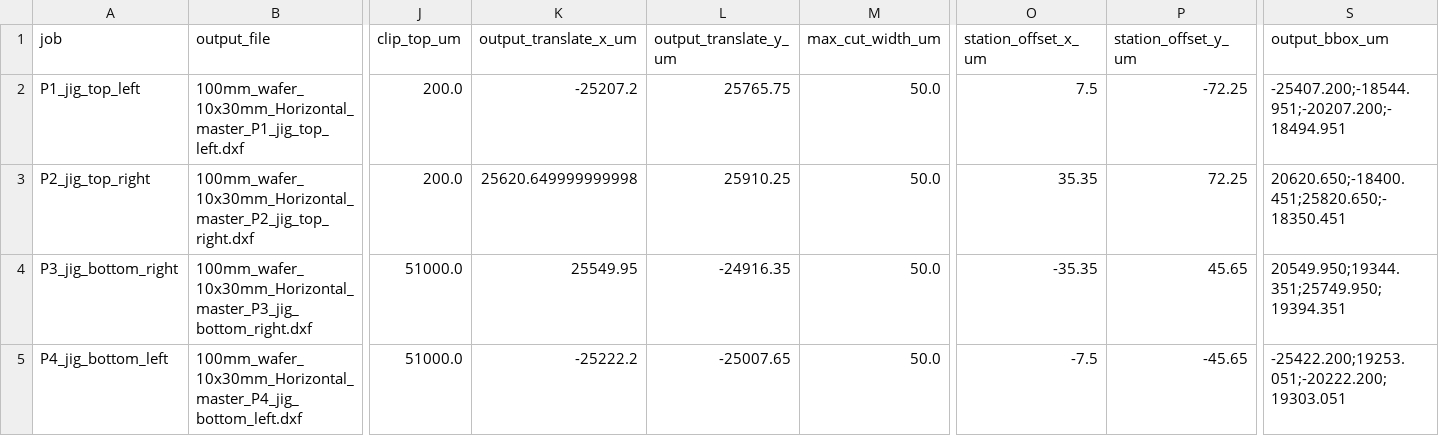
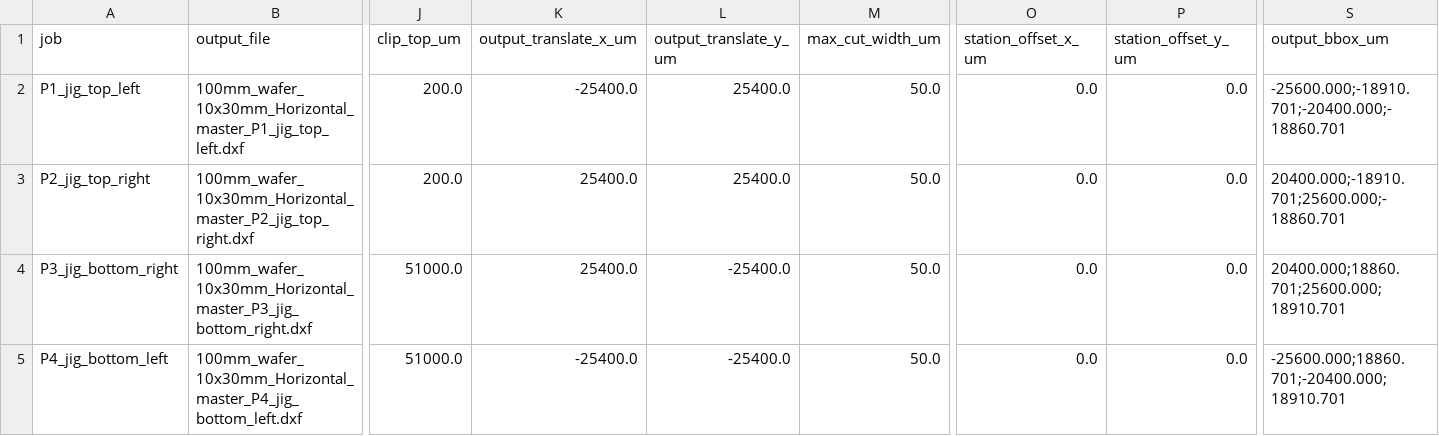
Before and after one commit to ryanscott2/UV-Laser-Singulation, a CSV file: output/DXFs/081326_AlignmentTest/BuildLogs/Horizontal/100mm_wafer_10x30mm_Horizontal_master_window_manifest.csv, drawn as a sheet; only a part is shown, gaps mark what is left out; the diff names each change by its address in the sheet, - before the commit and + after, or states it on an @@ line.

Commit message:
Reset calibration to zero for the stage method; force 400 mm/s (speed-only)
- split_klayout.py: GLOBAL_*_OFFSET_UM and WINDOW_OFFSETS_UM reset to 0. The
  stage-based method starts from fresh calibration; the pinned-jig recal no longer
  applies. Regenerated the 081326 AlignmentTest v1/v2/v3 sets with zero offsets
  (XOR-validated, split logs confirm 0/0 global and per-station).
- winlase_build_jobs.py: set mark speed to 400 mm/s by writing ONLY Profile 0's speed
  field (the WinLase default profile is 1000 mm/s), then read the profile back and
  verify laser power and frequency are unchanged, aborting the build otherwise. It
  never writes power or frequency.
- README: input is the sliced SET FOLDER (contains P1..P4 with H/V DXFs), not a single
  DXF; both winlase_build_jobs.py and dice_wafer.py take that folder.

```diff
--- a/output/DXFs/081326_AlignmentTest/BuildLogs/Horizontal/100mm_wafer_10x30mm_Horizontal_master_window_manifest.csv
+++ b/output/DXFs/081326_AlignmentTest/BuildLogs/Horizontal/100mm_wafer_10x30mm_Horizontal_master_window_manifest.csv
-K2 (output_translate_x_um): -25207.2
+K2 (output_translate_x_um): -25400.0
-L2 (output_translate_y_um): 25765.75
+L2 (output_translate_y_um): 25400.0
-O2 (station_offset_x_um): 7.5
+O2 (station_offset_x_um): 0.0
-P2 (station_offset_y_um): -72.25
+P2 (station_offset_y_um): 0.0
-S2 (output_bbox_um): -25407.200;-18544.951;-20207.200;-18494.951
+S2 (output_bbox_um): -25600.000;-18910.701;-20400.000;-18860.701
-K3 (output_translate_x_um): 25620.649999999998
+K3 (output_translate_x_um): 25400.0
-L3 (output_translate_y_um): 25910.25
+L3 (output_translate_y_um): 25400.0
-O3 (station_offset_x_um): 35.35
+O3 (station_offset_x_um): 0.0
-P3 (station_offset_y_um): 72.25
+P3 (station_offset_y_um): 0.0
-S3 (output_bbox_um): 20620.650;-18400.451;25820.650;-18350.451
+S3 (output_bbox_um): 20400.000;-18910.701;25600.000;-18860.701
-K4 (output_translate_x_um): 25549.95
+K4 (output_translate_x_um): 25400.0
-L4 (output_translate_y_um): -24916.35
+L4 (output_translate_y_um): -25400.0
-O4 (station_offset_x_um): -35.35
+O4 (station_offset_x_um): 0.0
-P4 (station_offset_y_um): 45.65
+P4 (station_offset_y_um): 0.0
-S4 (output_bbox_um): 20549.950;19344.351;25749.950;19394.351
+S4 (output_bbox_um): 20400.000;18860.701;25600.000;18910.701
-K5 (output_translate_x_um): -25222.2
+K5 (output_translate_x_um): -25400.0
-L5 (output_translate_y_um): -25007.65
+L5 (output_translate_y_um): -25400.0
-O5 (station_offset_x_um): -7.5
+O5 (station_offset_x_um): 0.0
-P5 (station_offset_y_um): -45.65
+P5 (station_offset_y_um): 0.0
-S5 (output_bbox_um): -25422.200;19253.051;-20222.200;19303.051
+S5 (output_bbox_um): -25600.000;18860.701;-20400.000;18910.701
```
Also changed, not shown: output/DXFs/081326_AlignmentTest/BuildLogs/Vertical/100mm_wafer_10x30mm_Vertical_master_window_manifest.csv, output/DXFs/081326_AlignmentTest_v2/BuildLogs/Horizontal/100mm_wafer_10x30mm_Horizontal_master_window_manifest.csv, 40 other files.
